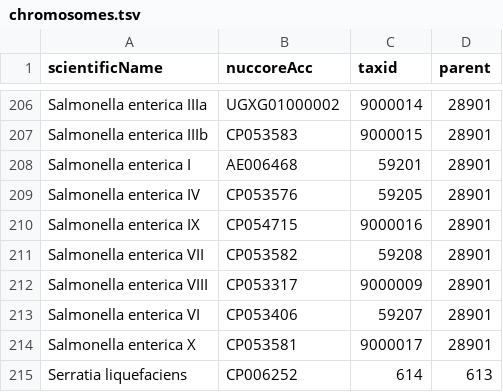
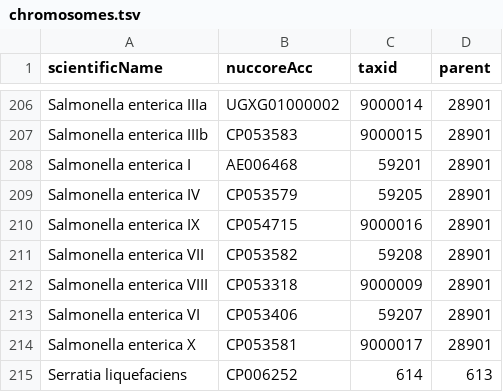
Before and after one commit to lskatz/Kalamari, a TSV file: src/chromosomes.tsv, drawn as a sheet; only a part is shown, gaps mark what is left out.

Commit message:
Update chromosomes.tsv

```diff
--- a/src/chromosomes.tsv
+++ b/src/chromosomes.tsv
@@ -208,6 +208,6 @@ Salmonella enterica IIIb	CP053583	9000015	28901
 Salmonella enterica I	AE006468	59201	28901
-Salmonella enterica IV	CP053576	59205	28901
+Salmonella enterica IV	CP053579	59205	28901
 Salmonella enterica IX	CP054715	9000016	28901
 Salmonella enterica VII	CP053582	59208	28901
-Salmonella enterica VIII	CP053317	9000009	28901
+Salmonella enterica VIII	CP053318	9000009	28901
 Salmonella enterica VI	CP053406	59207	28901
```
